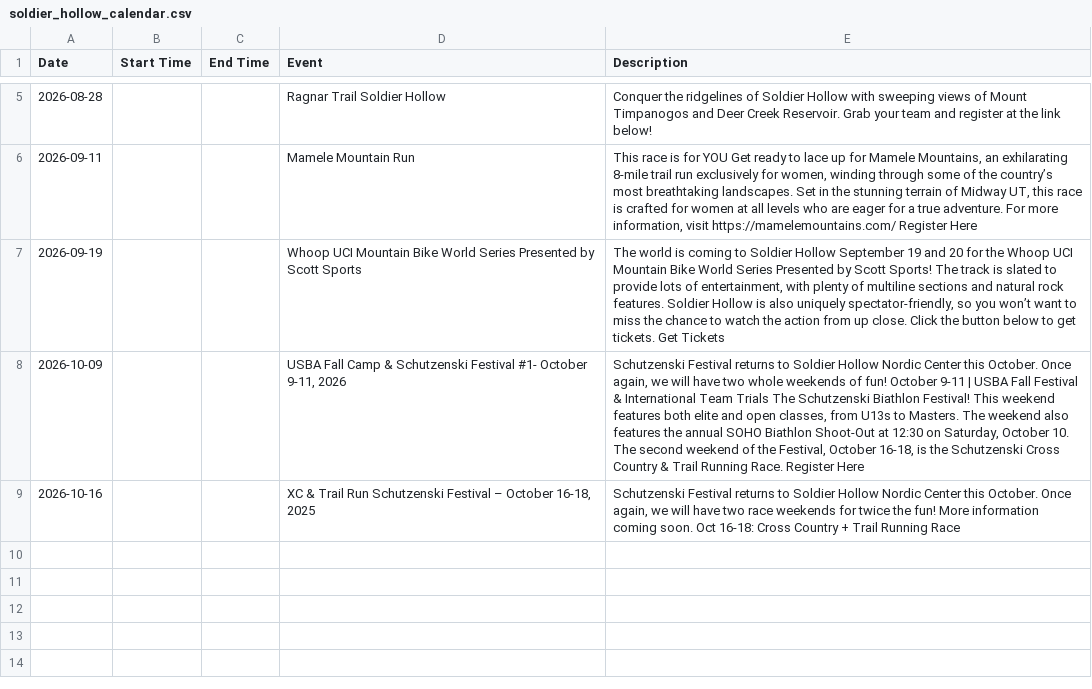
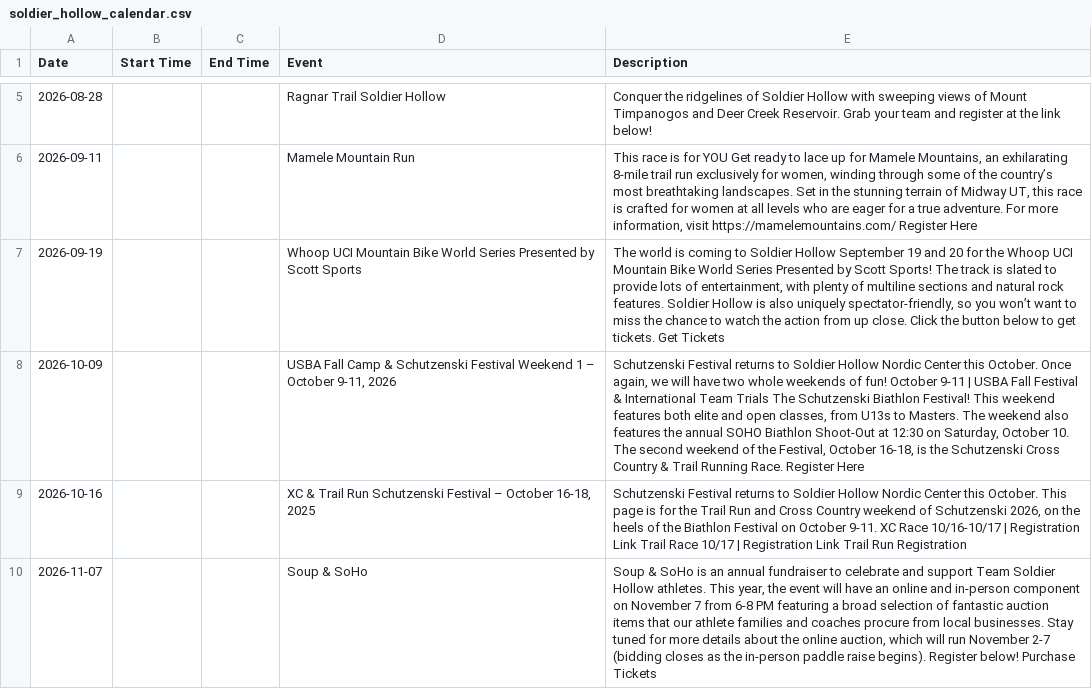
Before and after one commit to rmawhinney12/DK-Calendar, a CSV file: soldier_hollow_calendar.csv, drawn as a sheet; only a part is shown, gaps mark what is left out.

```diff
--- a/soldier_hollow_calendar.csv
+++ b/soldier_hollow_calendar.csv
@@ -7,3 +7,4 @@ Date,Start Time,End Time,Event,Description
 2026-09-19,,,Whoop UCI Mountain Bike World Series Presented by Scott Sports,"The world is coming to Soldier Hollow September 19 and 20 for the Whoop UCI Mountain Bike World Series Presented by Scott Sports! The track is slated to provide lots of entertainment, with plenty of multiline sections and natural rock features. Soldier Hollow is also uniquely spectator-friendly, so you won’t want to miss the chance to watch the action from up close. Click the button below to get tickets. Get Tickets"
-2026-10-09,,,"USBA Fall Camp & Schutzenski Festival #1- October 9-11, 2026","Schutzenski Festival returns to Soldier Hollow Nordic Center this October. Once again, we will have two whole weekends of fun! October 9-11 | USBA Fall Festival & International Team Trials The Schutzenski Biathlon Festival! This weekend features both elite and open classes, from U13s to Masters. The weekend also features the annual SOHO Biathlon Shoot-Out at 12:30 on Saturday, October 10. The second weekend of the Festival, October 16-18, is the Schutzenski Cross Country & Trail Running Race. Register Here"
-2026-10-16,,,"XC & Trail Run Schutzenski Festival – October 16-18, 2025","Schutzenski Festival returns to Soldier Hollow Nordic Center this October. Once again, we will have two race weekends for twice the fun! More information coming soon. Oct 16-18: Cross Country + Trail Running Race"
+2026-10-09,,,"USBA Fall Camp & Schutzenski Festival Weekend 1 – October 9-11, 2026","Schutzenski Festival returns to Soldier Hollow Nordic Center this October. Once again, we will have two whole weekends of fun! October 9-11 | USBA Fall Festival & International Team Trials The Schutzenski Biathlon Festival! This weekend features both elite and open classes, from U13s to Masters. The weekend also features the annual SOHO Biathlon Shoot-Out at 12:30 on Saturday, October 10. The second weekend of the Festival, October 16-18, is the Schutzenski Cross Country & Trail Running Race. Register Here"
+2026-10-16,,,"XC & Trail Run Schutzenski Festival – October 16-18, 2025","Schutzenski Festival returns to Soldier Hollow Nordic Center this October. This page is for the Trail Run and Cross Country weekend of Schutzenski 2026, on the heels of the Biathlon Festival on October 9-11. XC Race 10/16-10/17 | Registration Link Trail Race 10/17 | Registration Link Trail Run Registration"
+2026-11-07,,,Soup & SoHo,"Soup & SoHo is an annual fundraiser to celebrate and support Team Soldier Hollow athletes. This year, the event will have an online and in-person component on November 7 from 6-8 PM featuring a broad selection of fantastic auction items that our athlete families and coaches procure from local businesses. Stay tuned for more details about the online auction, which will run November 2-7 (bidding closes as the in-person paddle raise begins). Register below! Purchase Tickets"
```
Also changed, not shown: combined_calendar.csv, heber_schedule.csv, 1 other file.
